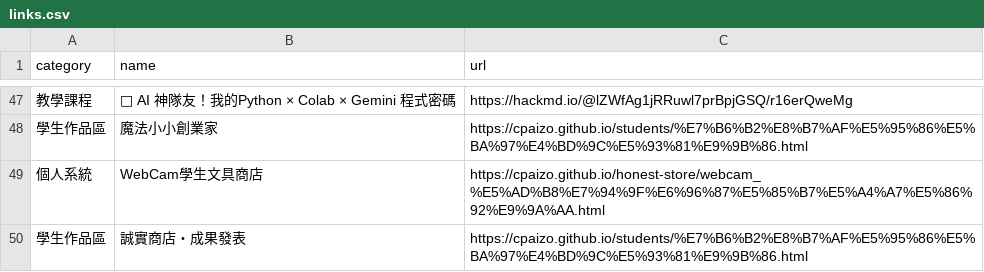
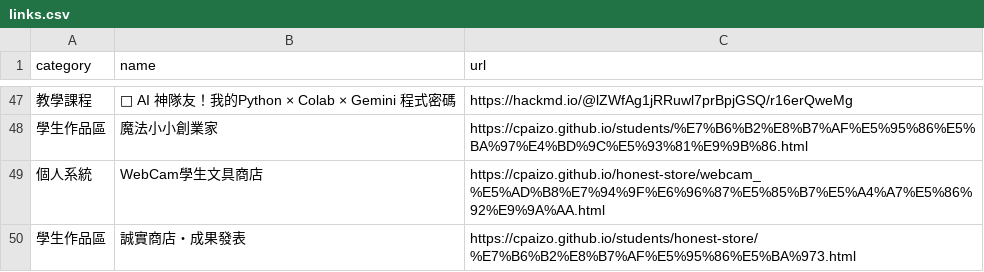
Before and after one commit to cpaizo/cpaizo.github.io, a CSV file: links.csv, drawn as a sheet; only a part is shown, gaps mark what is left out; the diff names each change by its address in the sheet, - before the commit and + after, or states it on an @@ line.

Commit message:
Update links.csv

```diff
--- a/links.csv
+++ b/links.csv
-C50 (url): https://cpaizo.github.io/students/%E7%B6%B2%E8%B7%AF%E5%95%86%E5%BA%97%E4%BD%9C%E5%93%81%E9%9B%86.html
+C50 (url): https://cpaizo.github.io/students/honest-store/%E7%B6%B2%E8%B7%AF%E5%95%86%E5%BA%973.html
```
